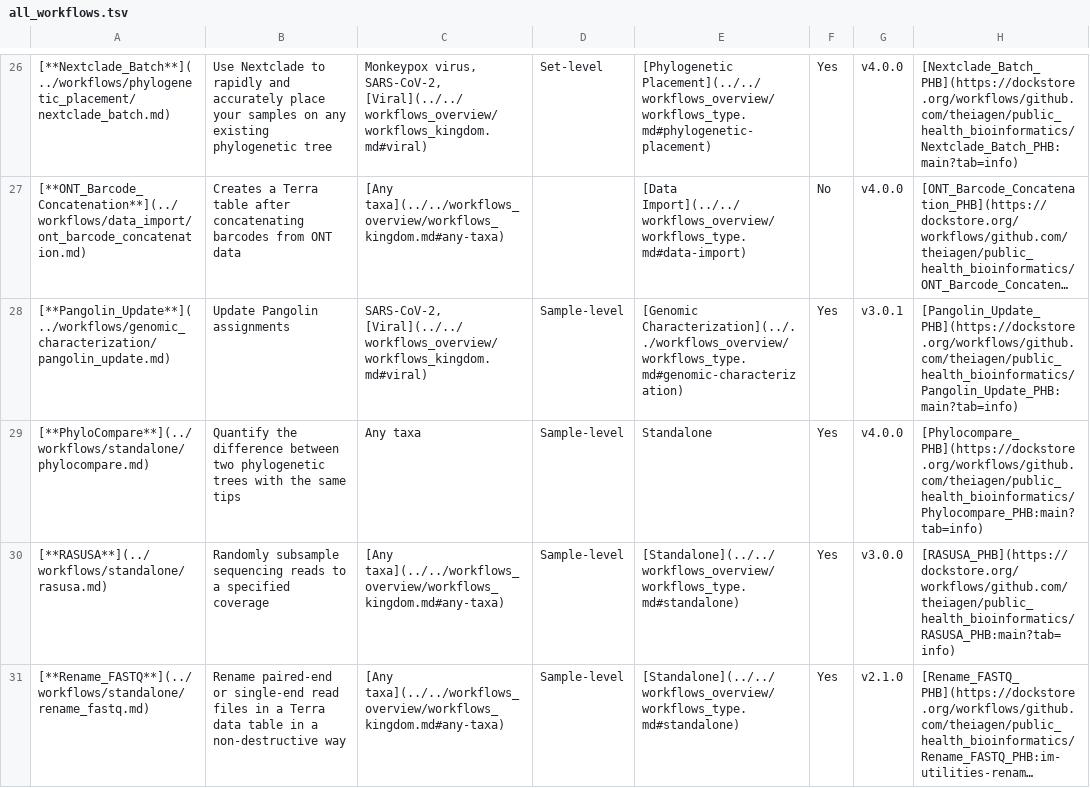
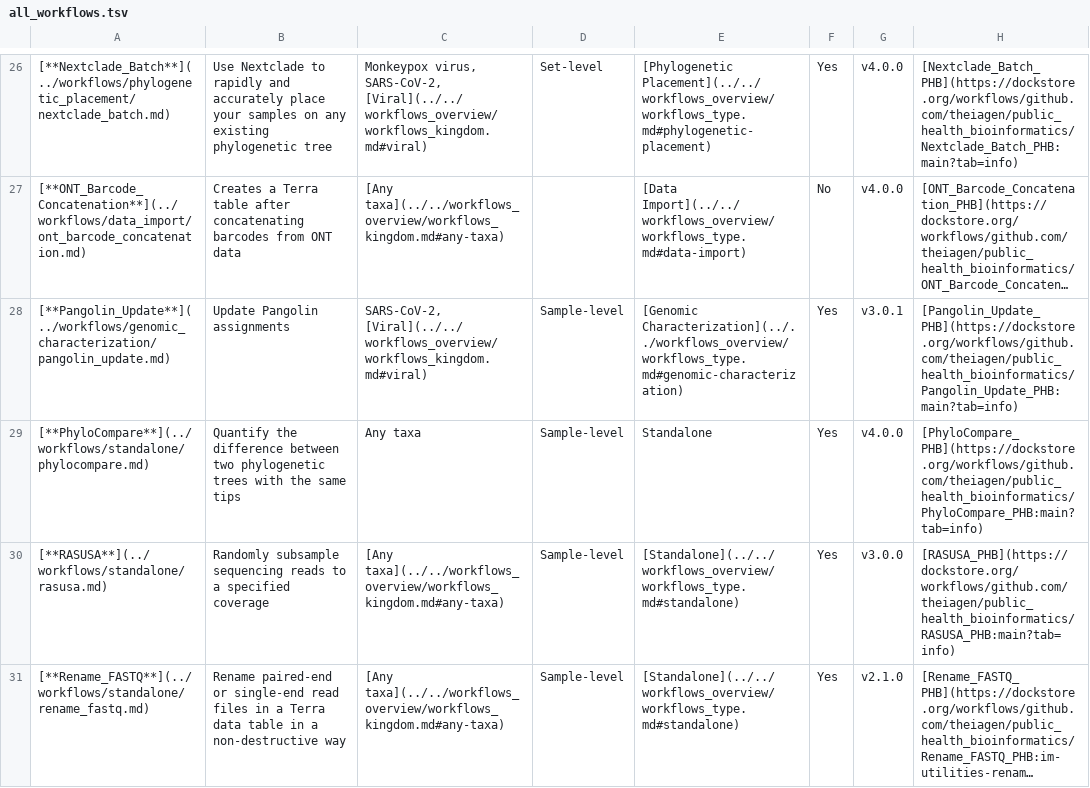
Before and after one commit to theiagen/public_health_bioinformatics, a TSV file: docs/assets/tables/all_workflows.tsv, drawn as a sheet; only a part is shown, gaps mark what is left out; long unchanged cells end in …; the diff names each change by its address in the sheet, - before the commit and + after, or states it on an @@ line.

Commit message:
fix phylocompare link

```diff
--- a/docs/assets/tables/all_workflows.tsv
+++ b/docs/assets/tables/all_workflows.tsv
-H29: [Phylocompare_PHB](https://dockstore.org/workflows/github.com/theiagen/public_health_bioinformatics/Phylocompare_PHB:main?tab=info)
+H29: [PhyloCompare_PHB](https://dockstore.org/workflows/github.com/theiagen/public_health_bioinformatics/PhyloCompare_PHB:main?tab=info)
```
